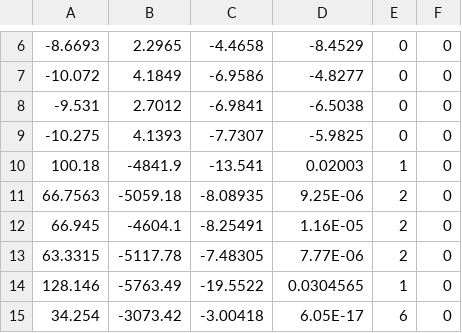
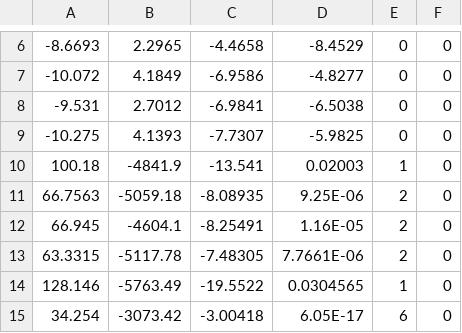
Before and after one commit to alysonmp/CicloKalina, a CSV file: build/classes/Csv/C.csv, drawn as a sheet; only a part is shown, gaps mark what is left out.

```diff
--- a/build/classes/Csv/C.csv
+++ b/build/classes/Csv/C.csv
@@ -12,3 +12,3 @@
 66.945;-4604.1;-8.25491;1.16E-05;2;0
-63.3315;-5117.78;-7.48305;7.77E-06;2;0
+63.3315;-5117.78;-7.48305;7.7661E-06;2;0
 128.146;-5763.49;-19.5522;0.0304565;1;0
```
Also changed, not shown: src/Csv/C.csv, src/Csv/Core.csv, 7 other files.
